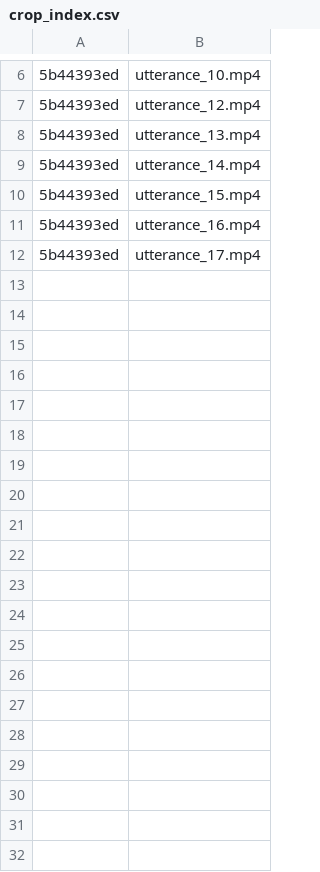
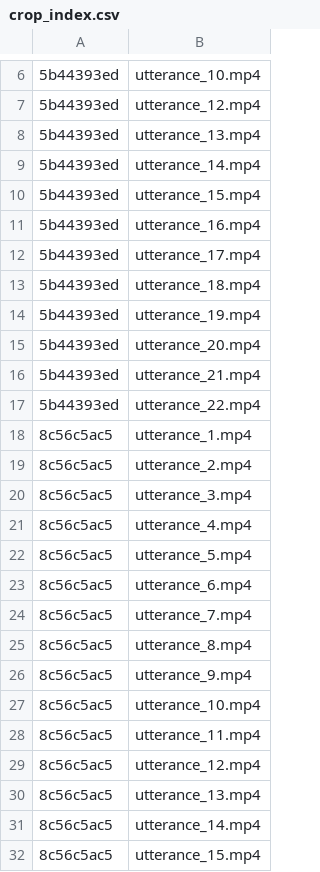
Before and after one commit to jvdavim/NCG013-Redes-Neurais-Sem-Peso, a CSV file: tmp/crop_index.csv, drawn as a sheet; only a part is shown, gaps mark what is left out; the diff covers the shown part only; the diff names each change by its address in the sheet, - before the commit and + after, or states it on an @@ line.

```diff
--- a/tmp/crop_index.csv
+++ b/tmp/crop_index.csv
+row 13: 5b44393ed | utterance_18.mp4
+row 14: 5b44393ed | utterance_19.mp4
+row 15: 5b44393ed | utterance_20.mp4
+row 16: 5b44393ed | utterance_21.mp4
+row 17: 5b44393ed | utterance_22.mp4
+row 18: 8c56c5ac5 | utterance_1.mp4
+row 19: 8c56c5ac5 | utterance_2.mp4
+row 20: 8c56c5ac5 | utterance_3.mp4
+row 21: 8c56c5ac5 | utterance_4.mp4
+row 22: 8c56c5ac5 | utterance_5.mp4
+row 23: 8c56c5ac5 | utterance_6.mp4
+row 24: 8c56c5ac5 | utterance_7.mp4
+row 25: 8c56c5ac5 | utterance_8.mp4
+row 26: 8c56c5ac5 | utterance_9.mp4
+row 27: 8c56c5ac5 | utterance_10.mp4
+row 28: 8c56c5ac5 | utterance_11.mp4
+row 29: 8c56c5ac5 | utterance_12.mp4
+row 30: 8c56c5ac5 | utterance_13.mp4
+row 31: 8c56c5ac5 | utterance_14.mp4
+row 32: 8c56c5ac5 | utterance_15.mp4
```
Also changed, not shown: 40 added rows elsewhere in this file, 5 other files.
